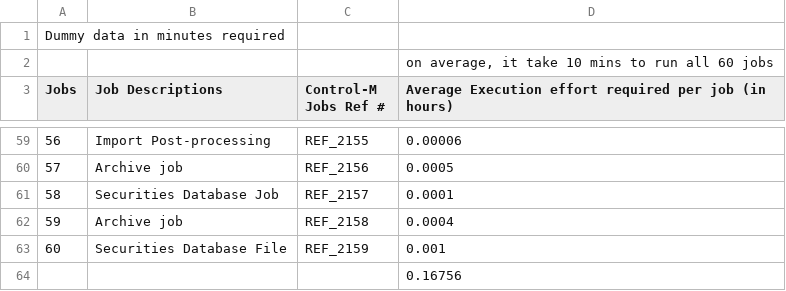
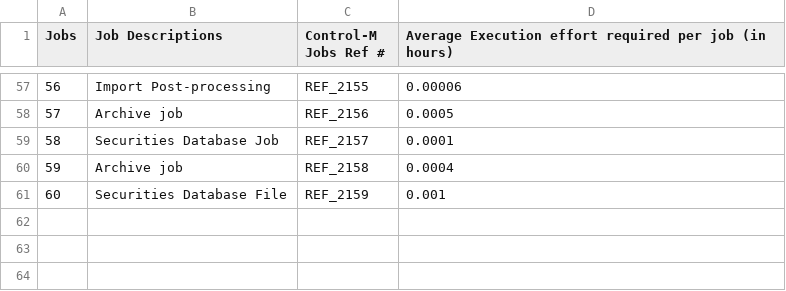
Before and after one commit to BatchOpsPOCTest/POCTest, a CSV file: Estimations/TypeA_Batch_Estimation.csv, drawn as a sheet; only a part is shown, gaps mark what is left out; the diff names each change by its address in the sheet, - before the commit and + after, or states it on an @@ line.

Commit message:
Update TypeA_Batch_Estimation.csv

```diff
--- a/Estimations/TypeA_Batch_Estimation.csv
+++ b/Estimations/TypeA_Batch_Estimation.csv
-row 1: Dummy data in minutes required
-row 2:  |  |  | on average, it take 10 mins to run all 60 jobs
-row 64:  |  |  | 0.16756
```
